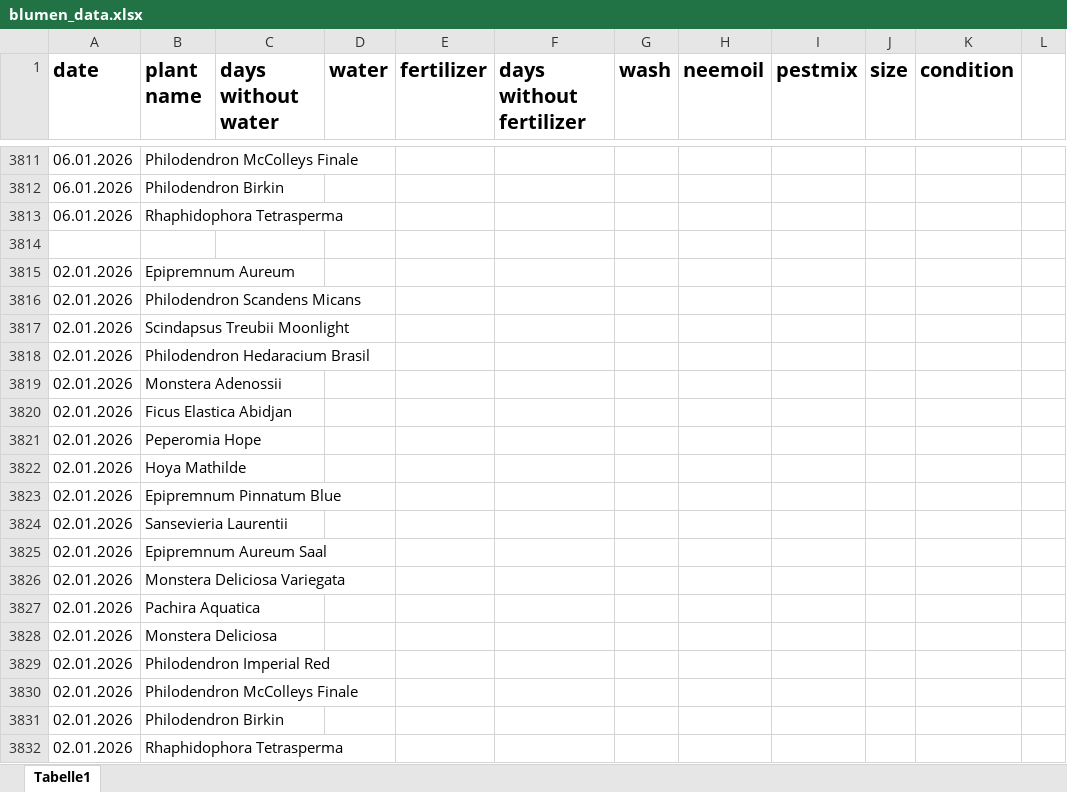
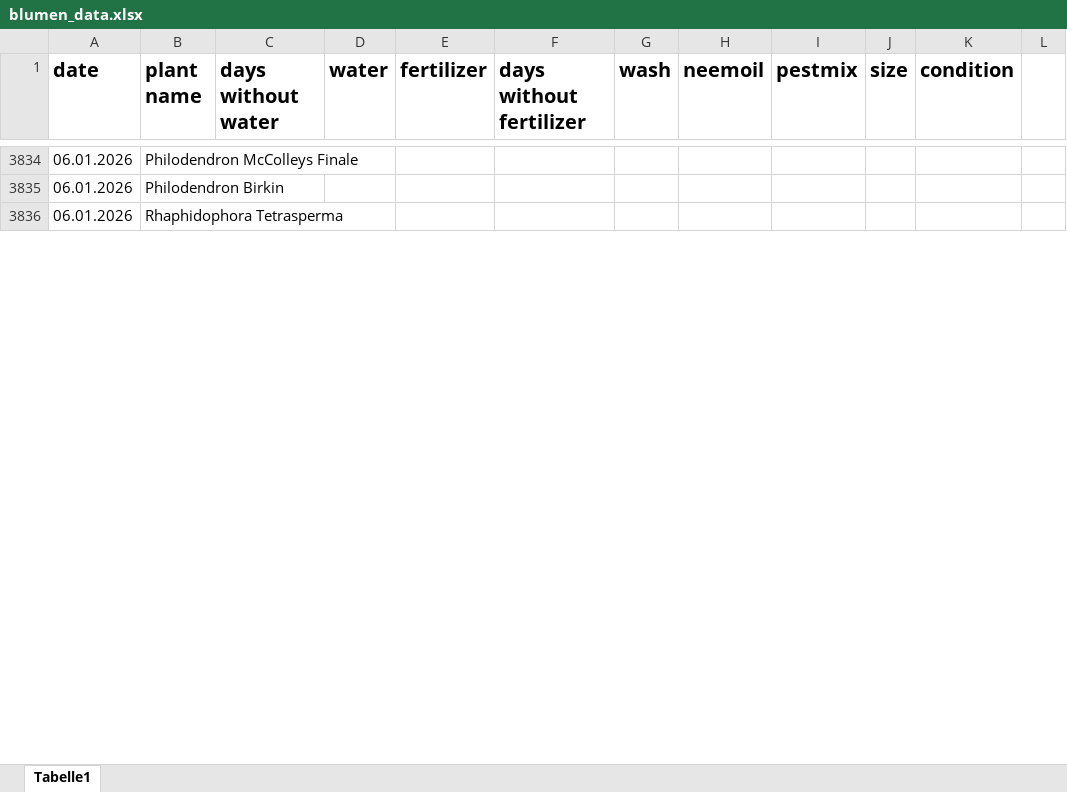
Before and after one commit to Iakithega/blumn, an Excel workbook: data/blumen_data.xlsx, sheet Tabelle1, drawn as a sheet; only a part is shown, gaps mark what is left out; values as stored, in another font and other column widths than the file's, no borders; removed rows and columns are numbered as before the commit, all else as after; the diff covers the shown part only; the diff names each change by its address in the sheet, - before the commit and + after, or states it on an @@ line.

Commit message:
added philodendron micans little picture

```diff
--- a/data/blumen_data.xlsx (sheet Tabelle1)
+++ b/data/blumen_data.xlsx (sheet Tabelle1)
-row 3814: (empty)
-row 3815: 02.01.2026 | Epipremnum Aureum
-row 3816: 02.01.2026 | Philodendron Scandens Micans
-row 3817: 02.01.2026 | Scindapsus Treubii Moonlight
-row 3818: 02.01.2026 | Philodendron Hedaracium Brasil
-row 3819: 02.01.2026 | Monstera Adenossii
-row 3820: 02.01.2026 | Ficus Elastica Abidjan
-row 3821: 02.01.2026 | Peperomia Hope
-row 3822: 02.01.2026 | Hoya Mathilde
-row 3823: 02.01.2026 | Epipremnum Pinnatum Blue
-row 3824: 02.01.2026 | Sansevieria Laurentii
-row 3825: 02.01.2026 | Epipremnum Aureum Saal
-row 3826: 02.01.2026 | Monstera Deliciosa Variegata
-row 3827: 02.01.2026 | Pachira Aquatica
-row 3828: 02.01.2026 | Monstera Deliciosa
-row 3829: 02.01.2026 | Philodendron Imperial Red
-row 3830: 02.01.2026 | Philodendron McColleys Finale
-row 3831: 02.01.2026 | Philodendron Birkin
-row 3832: 02.01.2026 | Rhaphidophora Tetrasperma
```
Also changed, not shown: 8 added rows, 436 removed rows, 18 moved rows and 2 edited cells elsewhere in this sheet, 2 other files.
